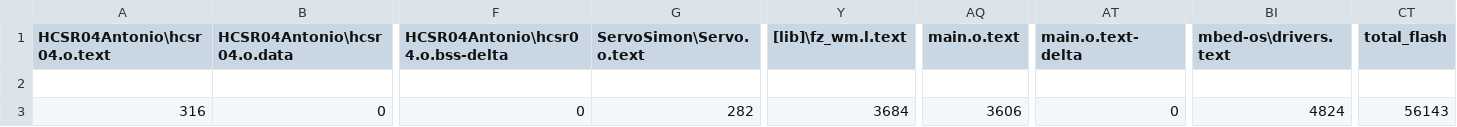
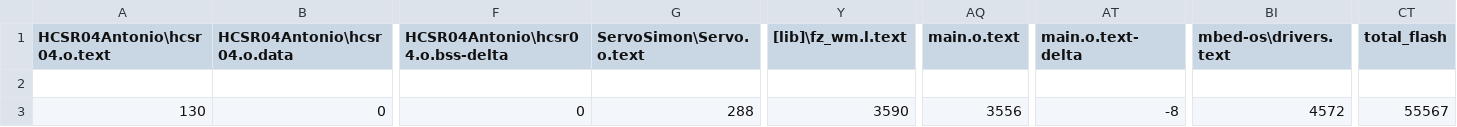
Before and after one commit to Heidi0000/380LineFollowingThing, a CSV file: mbed-os-example-blinky/BUILD/NUCLEO_F401RE/ARMC6/mbed-os-example-blinky_map.csv, drawn as a sheet; only a part is shown, gaps mark what is left out; the diff names each change by its address in the sheet, - before the commit and + after, or states it on an @@ line.

```diff
--- a/mbed-os-example-blinky/BUILD/NUCLEO_F401RE/ARMC6/mbed-os-example-blinky_map.csv
+++ b/mbed-os-example-blinky/BUILD/NUCLEO_F401RE/ARMC6/mbed-os-example-blinky_map.csv
-A3 (HCSR04Antonio\hcsr04.o.text): 316
+A3 (HCSR04Antonio\hcsr04.o.text): 130
-G3 (ServoSimon\Servo.o.text): 282
+G3 (ServoSimon\Servo.o.text): 288
-Y3 ([lib]\fz_wm.l.text): 3684
+Y3 ([lib]\fz_wm.l.text): 3590
-AQ3 (main.o.text): 3606
+AQ3 (main.o.text): 3556
-AT3 (main.o.text-delta): 0
+AT3 (main.o.text-delta): -8
-BI3 (mbed-os\drivers.text): 4824
+BI3 (mbed-os\drivers.text): 4572
-CT3 (total_flash): 56143
+CT3 (total_flash): 55567
```
Also changed, not shown: 9 other files.
